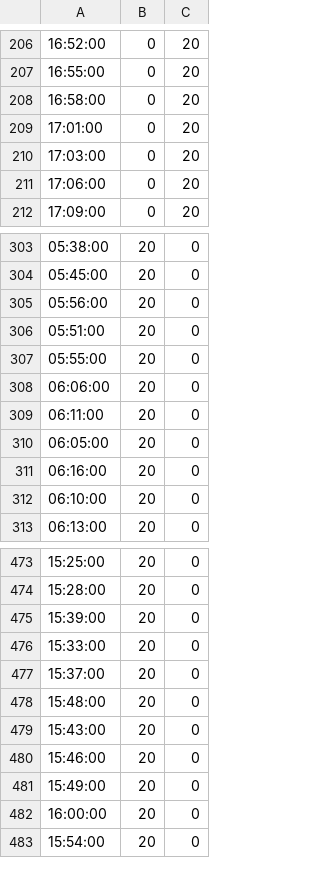
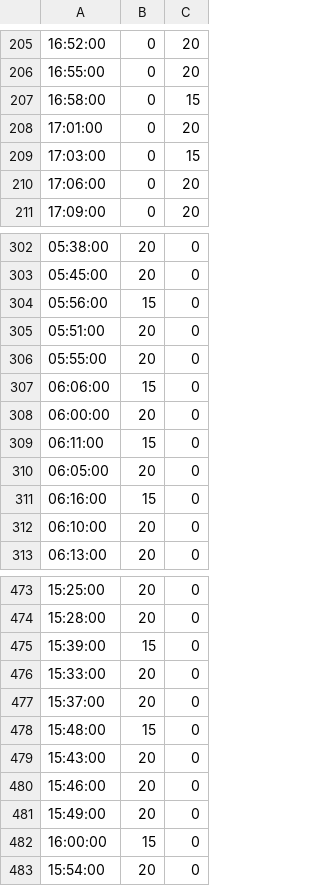
Before and after one commit to irigon/schedule_description, a CSV file: Schedules/Prague/Metro/true_schedule/C_schedule_tmp.csv, drawn as a sheet; only a part is shown, gaps mark what is left out; the diff covers the shown part only.

```diff
--- a/Schedules/Prague/Metro/true_schedule/C_schedule_tmp.csv
+++ b/Schedules/Prague/Metro/true_schedule/C_schedule_tmp.csv
@@ -207,5 +206,5 @@
 16:55:00,0,20
-16:58:00,0,20
+16:58:00,0,15
 17:01:00,0,20
-17:03:00,0,20
+17:03:00,0,15
 17:06:00,0,20
@@ -304,9 +303,10 @@
 05:45:00,20,0
-05:56:00,20,0
+05:56:00,15,0
 05:51:00,20,0
 05:55:00,20,0
-06:06:00,20,0
-06:11:00,20,0
+06:06:00,15,0
+06:00:00,20,0
+06:11:00,15,0
 06:05:00,20,0
-06:16:00,20,0
+06:16:00,15,0
 06:10:00,20,0
@@ -474,6 +474,6 @@
 15:28:00,20,0
-15:39:00,20,0
+15:39:00,15,0
 15:33:00,20,0
 15:37:00,20,0
-15:48:00,20,0
+15:48:00,15,0
 15:43:00,20,0
@@ -481,3 +481,3 @@
 15:49:00,20,0
-16:00:00,20,0
+16:00:00,15,0
 15:54:00,20,0
```
Also changed, not shown: 1 removed row and 34 edited cells elsewhere in this file, 7 other files.
